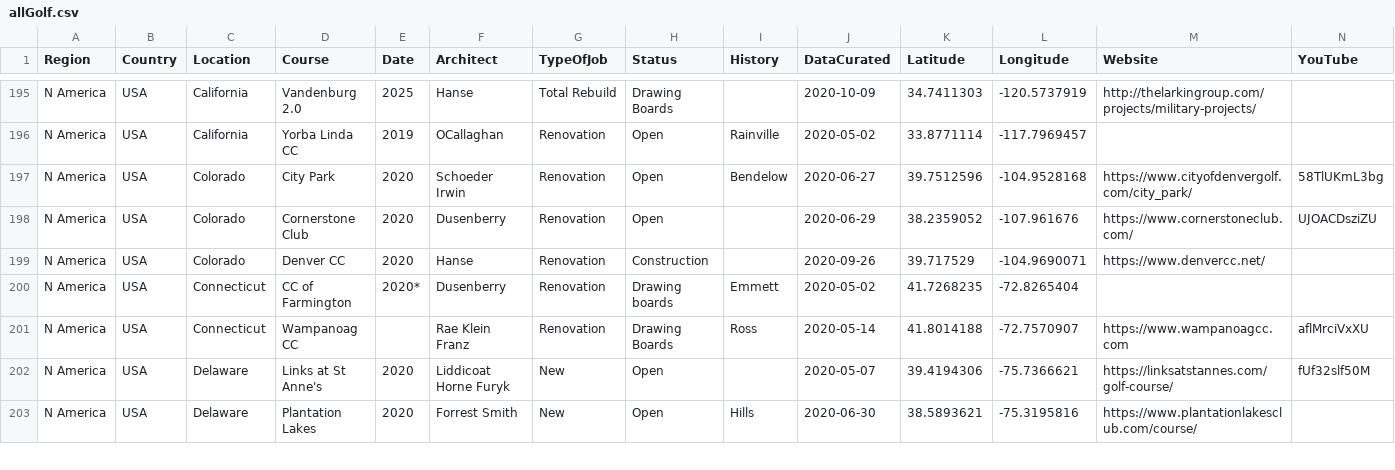
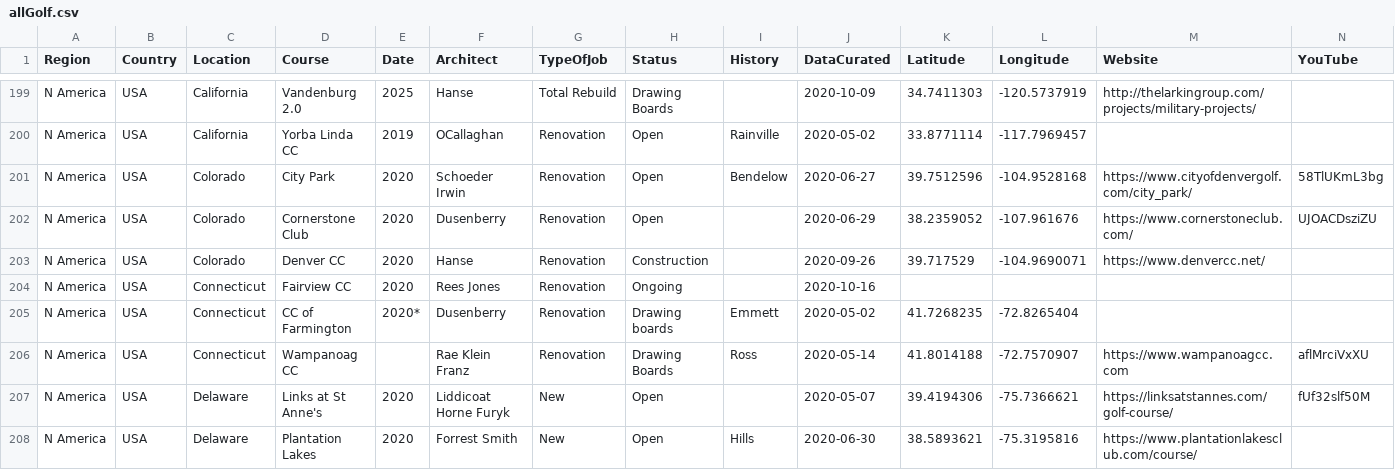
Before and after one commit to thomasvbrown/fescue.github.io, a CSV file: _data/allGolf.csv, drawn as a sheet; only a part is shown, gaps mark what is left out; rows hold the shown columns only; the diff covers the shown part only; the diff names each change by its address in the sheet, - before the commit and + after, or states it on an @@ line.

```diff
--- a/_data/allGolf.csv
+++ b/_data/allGolf.csv
+row 204: N America | USA | Connecticut | Fairview CC | 2020 | Rees Jones | Renovation | Ongoing |  | 2020-10-16
```
Also changed, not shown: 9 added rows, 1 moved row and 39 edited cells elsewhere in this file.
